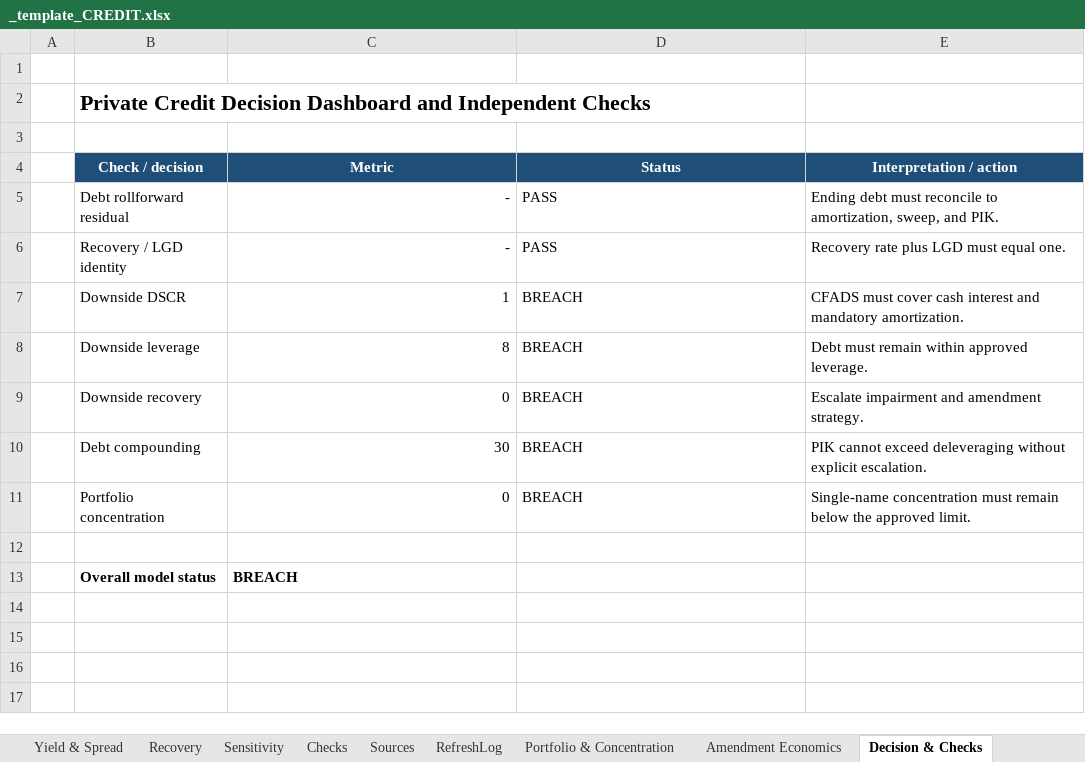
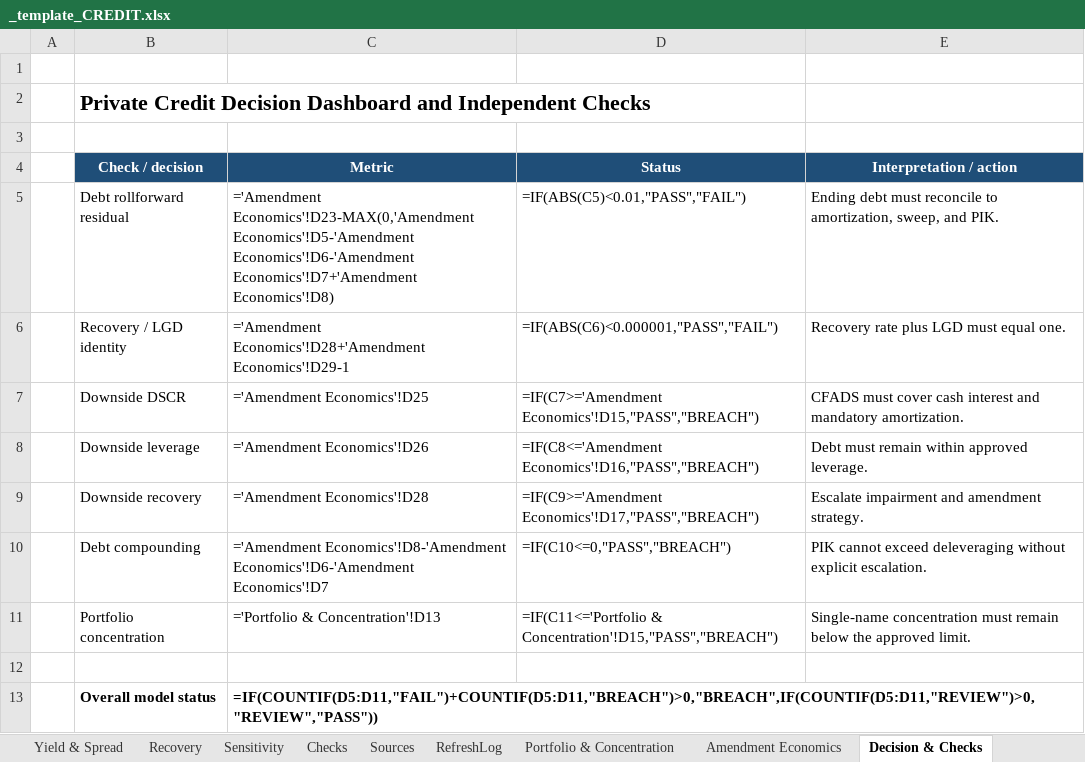
Before and after one commit to SMC17/finance-segway, an Excel workbook: 05_Private_Credit/_template_CREDIT.xlsx, sheet Decision & Checks, drawn as a sheet; values as stored, in another font and other column widths than the file's, no borders; formulas without a stored value are shown as written; the diff names each change by its address in the sheet, - before the commit and + after, or states it on an @@ line.

```diff
--- a/05_Private_Credit/_template_CREDIT.xlsx (sheet Decision & Checks)
+++ b/05_Private_Credit/_template_CREDIT.xlsx (sheet Decision & Checks)
-C5 (Metric): -
+C5 (Metric): ='Amendment Economics'!D23-MAX(0,'Amendment Economics'!D5-'Amendment Economics'!D6-'Amendment Economics'!D7+'Amendment Economics'!D8)
-D5 (Status): PASS
+D5 (Status): =IF(ABS(C5)<0.01,"PASS","FAIL")
-C6 (Metric): -
+C6 (Metric): ='Amendment Economics'!D28+'Amendment Economics'!D29-1
-D6 (Status): PASS
+D6 (Status): =IF(ABS(C6)<0.000001,"PASS","FAIL")
-C7 (Metric): 1
+C7 (Metric): ='Amendment Economics'!D25
-D7 (Status): BREACH
+D7 (Status): =IF(C7>='Amendment Economics'!D15,"PASS","BREACH")
-C8 (Metric): 8
+C8 (Metric): ='Amendment Economics'!D26
-D8 (Status): BREACH
+D8 (Status): =IF(C8<='Amendment Economics'!D16,"PASS","BREACH")
-C9 (Metric): 0
+C9 (Metric): ='Amendment Economics'!D28
-D9 (Status): BREACH
+D9 (Status): =IF(C9>='Amendment Economics'!D17,"PASS","BREACH")
-C10 (Metric): 30
+C10 (Metric): ='Amendment Economics'!D8-'Amendment Economics'!D6-'Amendment Economics'!D7
-D10 (Status): BREACH
+D10 (Status): =IF(C10<=0,"PASS","BREACH")
-C11 (Metric): 0
+C11 (Metric): ='Portfolio & Concentration'!D13
-D11 (Status): BREACH
+D11 (Status): =IF(C11<='Portfolio & Concentration'!D15,"PASS","BREACH")
-C13 (Metric): BREACH
+C13 (Metric): =IF(COUNTIF(D5:D11,"FAIL")+COUNTIF(D5:D11,"BREACH")>0,"BREACH",IF(COUNTIF(D5:D11,"REVIEW")>0,"REVIEW","PASS"))
```
Also changed, not shown: sheet Debt Schedule, sheet Operating Case, sheet Covenants, sheet Sensitivity, sheet Assumptions, sheet Recovery, 10 more sheets, 01_Investment_Banking/_template_BASE.xlsx, 02_Corporate_Finance/_template_BASE.xlsx, 41 other files.
